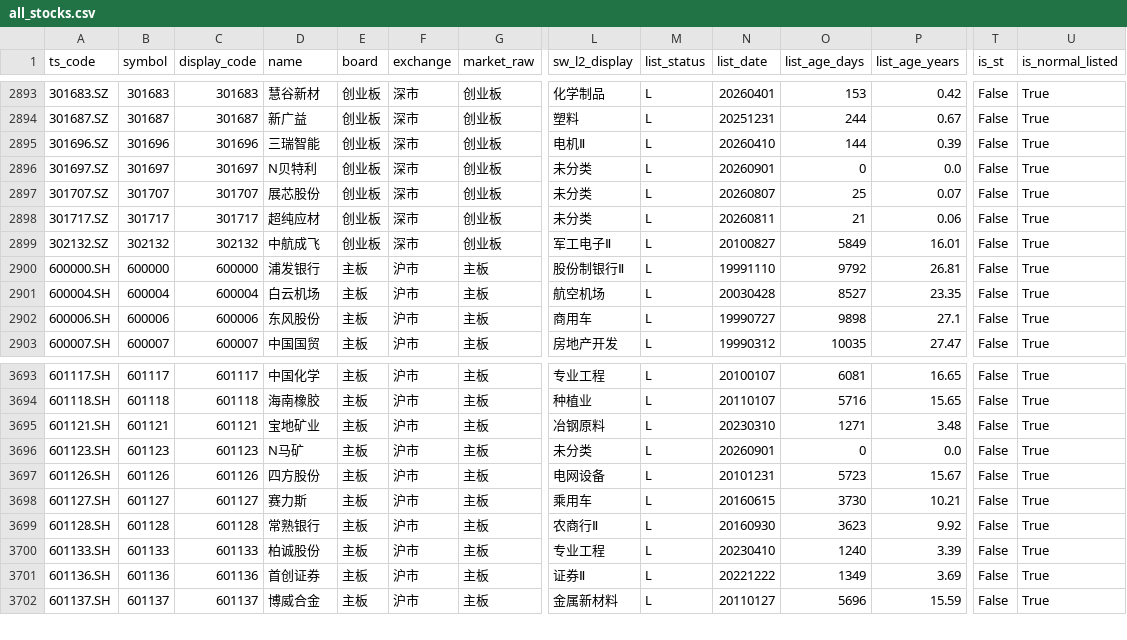
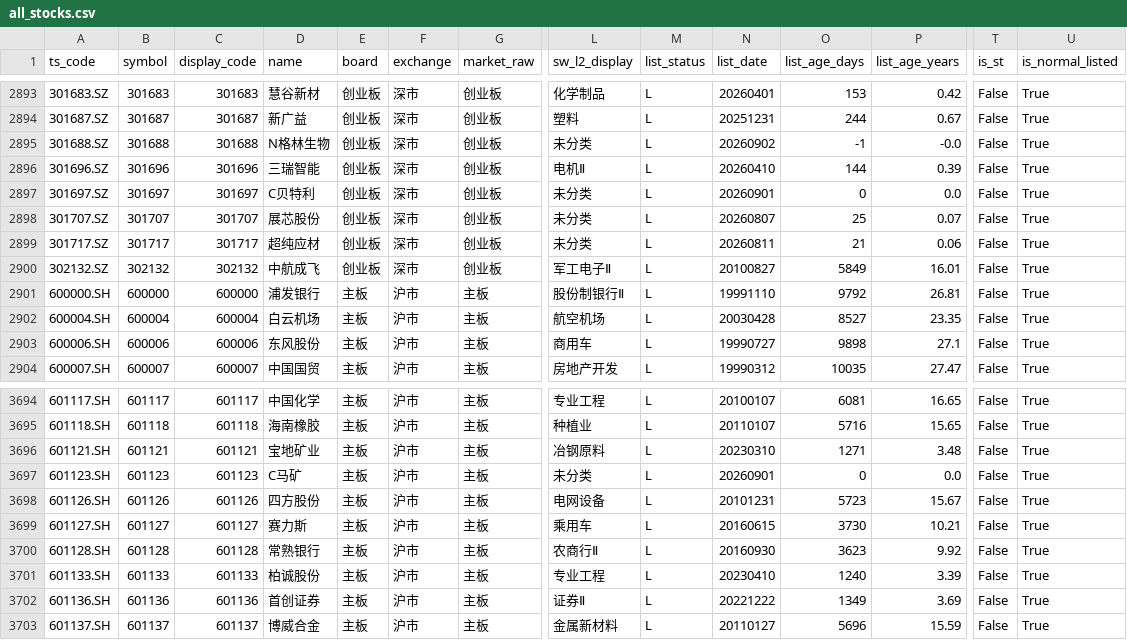
Before and after one commit to csaizbc/Select-Stock, a CSV file: output/all_stocks.csv, drawn as a sheet; only a part is shown, gaps mark what is left out; addresses are those after the commit; rows hold the shown columns only; the diff names each change by its address in the sheet, - before the commit and + after, or states it on an @@ line.

```diff
--- a/output/all_stocks.csv
+++ b/output/all_stocks.csv
+row 2895: 301688.SZ | 301688 | 301688 | N格林生物 | 创业板 | 深市 | 创业板 | 未分类 | L | 20260902 | -1 | -0.0 | False | True
-D2897 (name): N贝特利
+D2897 (name): C贝特利
-D3697 (name): N马矿
+D3697 (name): C马矿
```
Also changed, not shown: output/default_excluded.csv, output/pools/all_all.csv, 17 other files.
